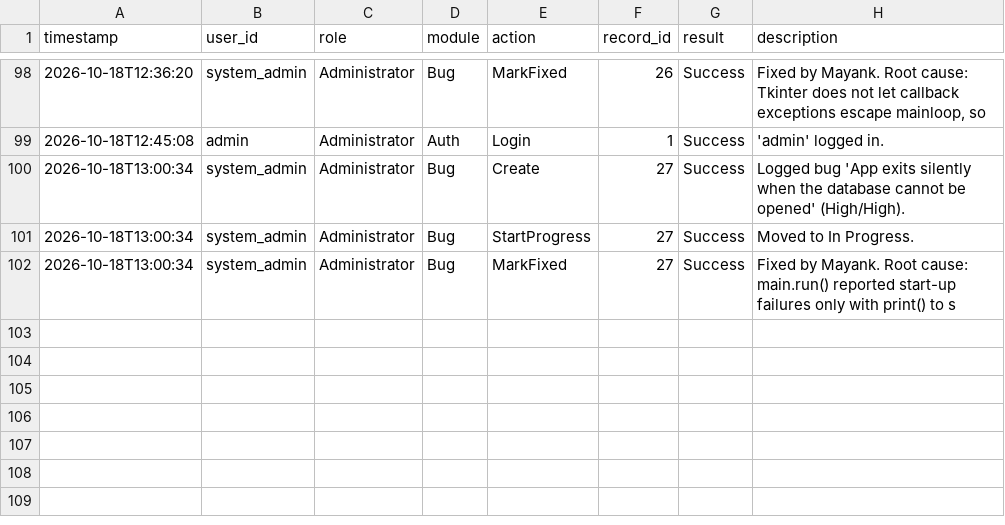
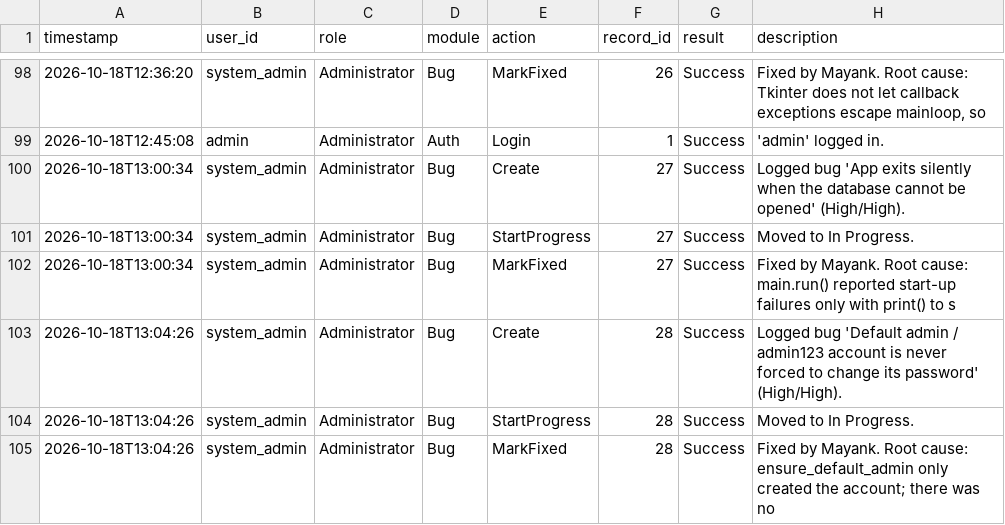
Before and after one commit to 13mayankjoshi13/Hostel_Management_System_TQM, a CSV file: TQM/data/audit_logs.csv, drawn as a sheet; only a part is shown, gaps mark what is left out.

Commit message:
modified:   TQM/data/audit_logs.csv modified:   TQM/data/defect_log.csv

```diff
--- a/TQM/data/audit_logs.csv
+++ b/TQM/data/audit_logs.csv
@@ -102 +102,4 @@ timestamp,user_id,role,module,action,record_id,result,description
 2026-10-18T13:00:34,system_admin,Administrator,Bug,MarkFixed,27,Success,Fixed by Mayank. Root cause: main.run() reported start-up failures only with print() to s
+2026-10-18T13:04:26,system_admin,Administrator,Bug,Create,28,Success,Logged bug 'Default admin / admin123 account is never forced to change its password' (High/High).
+2026-10-18T13:04:26,system_admin,Administrator,Bug,StartProgress,28,Success,Moved to In Progress.
+2026-10-18T13:04:26,system_admin,Administrator,Bug,MarkFixed,28,Success,Fixed by Mayank. Root cause: ensure_default_admin only created the account; there was no
```
Also changed, not shown: TQM/data/defect_log.csv.
